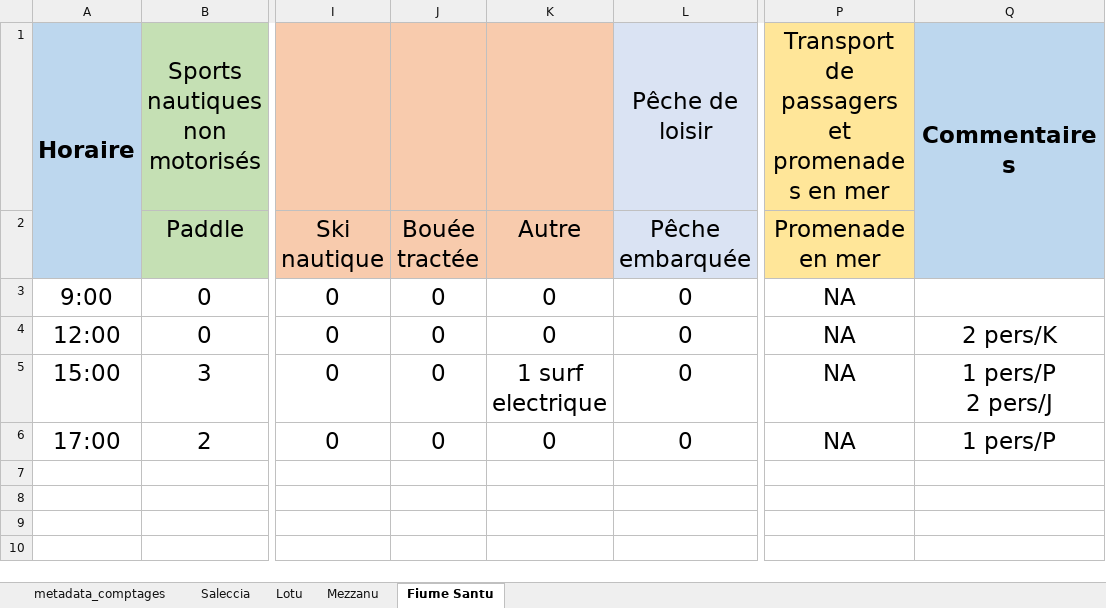
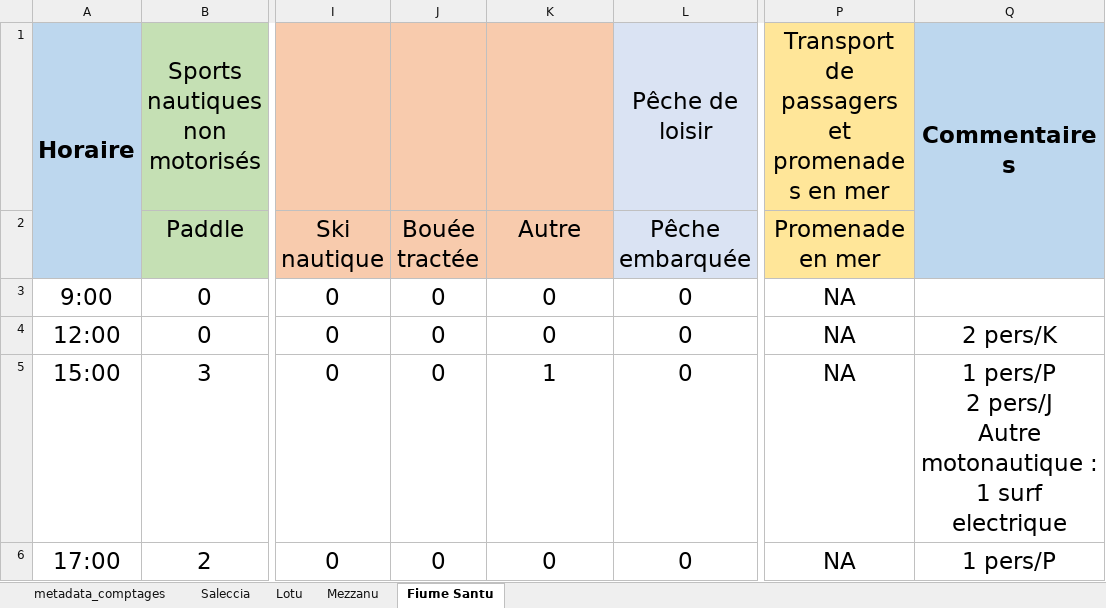
Before and after one commit to STARESO/usages_pnmcca, an Excel workbook: data/raw/comptages_terrain/activites_loisirs/us_med_pnmcca_observatoire_comptage_terrain_activites_loisirs_2021-08-18.xlsx, sheet Fiume Santu, drawn as a sheet; only a part is shown, gaps mark what is left out; values as stored, in another font and other column widths than the file's, no borders; conditional formats not drawn; ↵ is a line break in a cell; the diff names each change by its address in the sheet, - before the commit and + after, or states it on an @@ line.

```diff
--- a/data/raw/comptages_terrain/activites_loisirs/us_med_pnmcca_observatoire_comptage_terrain_activites_loisirs_2021-08-18.xlsx (sheet Fiume Santu)
+++ b/data/raw/comptages_terrain/activites_loisirs/us_med_pnmcca_observatoire_comptage_terrain_activites_loisirs_2021-08-18.xlsx (sheet Fiume Santu)
-K5 (Autre): 1 surf electrique
+K5 (Autre): 1
-Q5: 1 pers/P ↵ 2 pers/J
+Q5: 1 pers/P ↵ 2 pers/J ↵ Autre motonautique : 1 surf electrique
```
Also changed, not shown: data/raw/comptages_terrain/activites_loisirs/us_med_pnmcca_observatoire_comptage_terrain_activites_loisirs_2021-07-28.xlsx, data/raw/comptages_terrain/activites_loisirs/us_med_pnmcca_observatoire_comptage_terrain_activites_loisirs_2022-07-28.xlsx, 26 other files.
